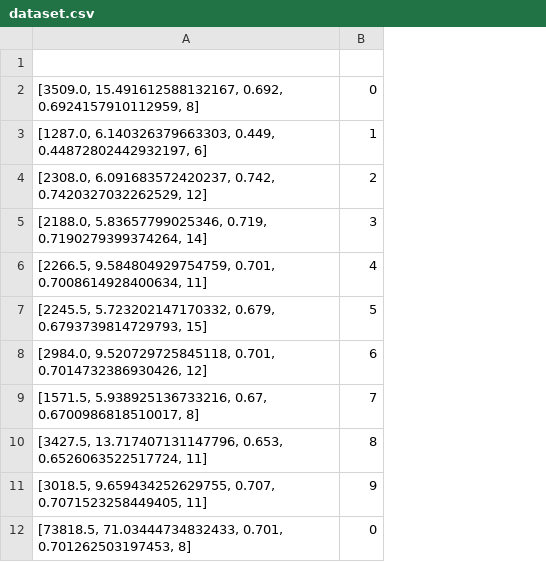
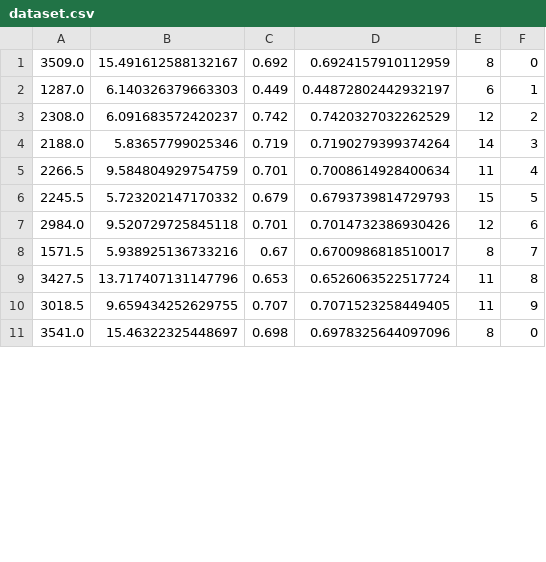
Before and after one commit to Nuno-Ferreira/recognise_uno_cards, a CSV file: dataset.csv, drawn as a sheet; only a part is shown; removed rows and columns are numbered as before the commit, all else as after; the diff covers the shown part only; the diff names each change by its address in the sheet, - before the commit and + after, or states it on an @@ line.

Commit message:
dataset complete

```diff
--- a/dataset.csv
+++ b/dataset.csv
-column A, rows 2-12: [3509.0, 15.491612588132167, 0.692, 0.6924157910112959, 8] | [1287.0, 6.140326379663303, 0.449, 0.44872802442932197, 6] | [2308.0, 6.091683572420237, 0.742, 0.7420327032262529, 12] | [2188.0, 5.83657799025346, 0.719, 0.7190279399374264, 14] | [2266.5, 9.584804929754759, 0.701, 0.7008614928400634, 11] | [2245.5, 5.723202147170332, 0.679, 0.6793739814729793, 15] | [2984.0, 9.520729725845118, 0.701, 0.7014732386930426, 12] | [1571.5, 5.938925136733216, 0.67, 0.6700986818510017, 8] | [3427.5, 13.717407131147796, 0.653, 0.6526063522517724, 11] | [3018.5, 9.659434252629755, 0.707, 0.7071523258449405, 11] | [73818.5, 71.03444734832433, 0.701, 0.701262503197453, 8]
+column A, rows 1-11: 3509.0 | 1287.0 | 2308.0 | 2188.0 | 2266.5 | 2245.5 | 2984.0 | 1571.5 | 3427.5 | 3018.5 | 3541.0
+column B, rows 1-11: 15.491612588132167 | 6.140326379663303 | 6.091683572420237 | 5.83657799025346 | 9.584804929754759 | 5.723202147170332 | 9.520729725845118 | 5.938925136733216 | 13.717407131147796 | 9.659434252629755 | 15.46322325448697
+column C, rows 1-11: 0.692 | 0.449 | 0.742 | 0.719 | 0.701 | 0.679 | 0.701 | 0.67 | 0.653 | 0.707 | 0.698
+column D, rows 1-11: 0.6924157910112959 | 0.44872802442932197 | 0.7420327032262529 | 0.7190279399374264 | 0.7008614928400634 | 0.6793739814729793 | 0.7014732386930426 | 0.6700986818510017 | 0.6526063522517724 | 0.7071523258449405 | 0.6978325644097096
+column E, rows 1-11: 8 | 6 | 12 | 14 | 11 | 15 | 12 | 8 | 11 | 11 | 8
-row 1: (empty)
```
Also changed, not shown: 20 added rows elsewhere in this file.
